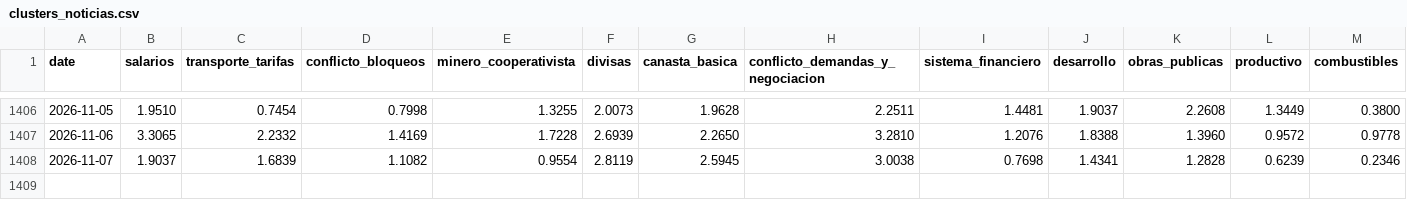
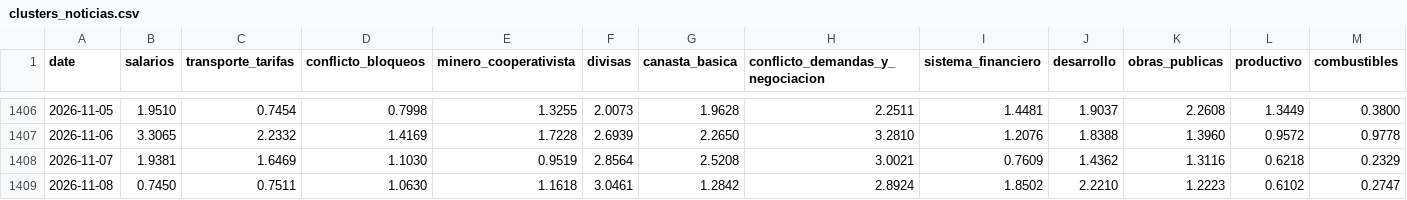
Before and after one commit to pr0nstar/bo-ts, a CSV file: data/clusters_noticias.csv, drawn as a sheet; only a part is shown, gaps mark what is left out; rows hold the shown columns only; the diff covers the shown part only; the diff names each change by its address in the sheet, - before the commit and + after, or states it on an @@ line.

Commit message:
auto update ts

```diff
--- a/data/clusters_noticias.csv
+++ b/data/clusters_noticias.csv
-B1408 (salarios): 1.9037
+B1408 (salarios): 1.9381
-C1408 (transporte_tarifas): 1.6839
+C1408 (transporte_tarifas): 1.6469
-D1408 (conflicto_bloqueos): 1.1082
+D1408 (conflicto_bloqueos): 1.1030
-E1408 (minero_cooperativista): 0.9554
+E1408 (minero_cooperativista): 0.9519
-F1408 (divisas): 2.8119
+F1408 (divisas): 2.8564
-G1408 (canasta_basica): 2.5945
+G1408 (canasta_basica): 2.5208
-H1408 (conflicto_demandas_y_negociacion): 3.0038
+H1408 (conflicto_demandas_y_negociacion): 3.0021
-I1408 (sistema_financiero): 0.7698
+I1408 (sistema_financiero): 0.7609
-J1408 (desarrollo): 1.4341
+J1408 (desarrollo): 1.4362
-K1408 (obras_publicas): 1.2828
+K1408 (obras_publicas): 1.3116
-L1408 (productivo): 0.6239
+L1408 (productivo): 0.6218
-M1408 (combustibles): 0.2346
+M1408 (combustibles): 0.2329
+row 1409: 2026-11-08 | 0.7450 | 0.7511 | 1.0630 | 1.1618 | 3.0461 | 1.2842 | 2.8924 | 1.8502 | 2.2210 | 1.2223 | 0.6102 | 0.2747
```
Also changed, not shown: 2 edited cells elsewhere in this file.
